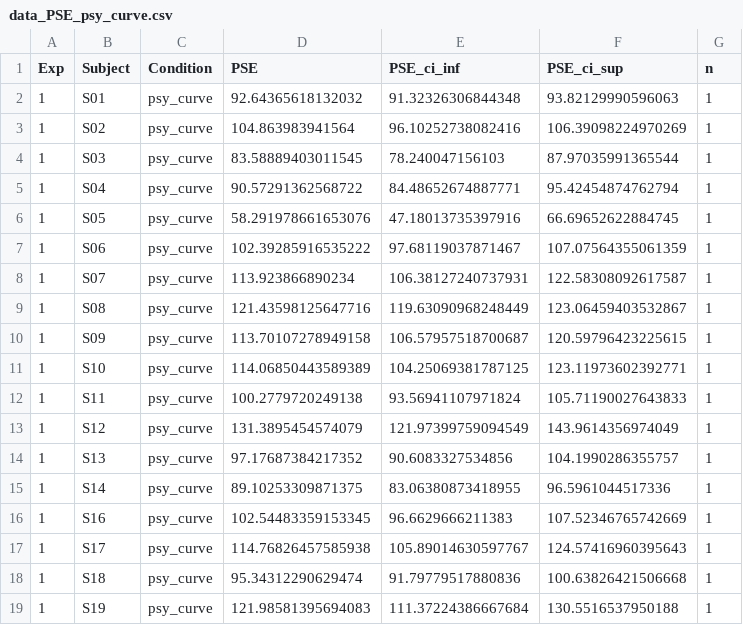
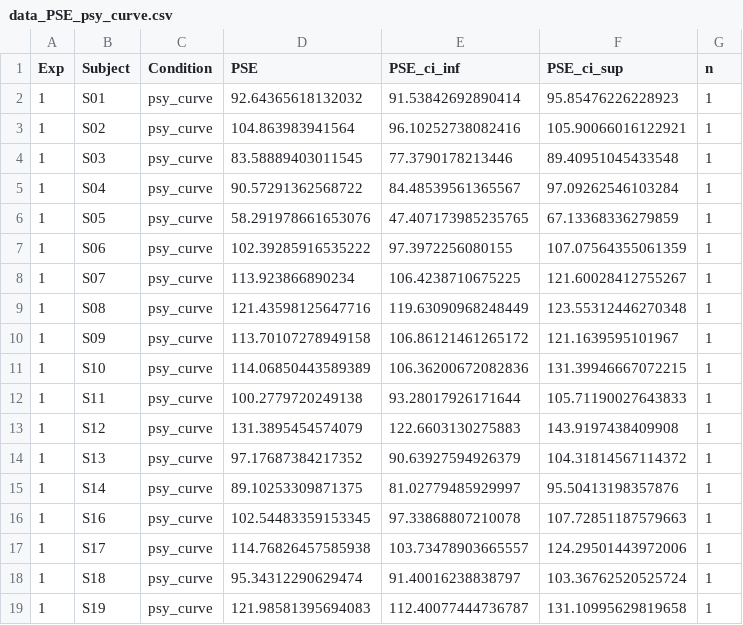
Before and after one commit to petcheme/pps2021, a CSV file: data/data_PSE_psy_curve.csv, drawn as a sheet; only a part is shown; the diff covers the shown part only.

```diff
--- a/data/data_PSE_psy_curve.csv
+++ b/data/data_PSE_psy_curve.csv
@@ -1,19 +1,19 @@
 Exp,Subject,Condition,PSE,PSE_ci_inf,PSE_ci_sup,n
-1,S01,psy_curve,92.64365618132032,91.32326306844348,93.82129990596063,1
-1,S02,psy_curve,104.863983941564,96.10252738082416,106.39098224970269,1
-1,S03,psy_curve,83.58889403011545,78.240047156103,87.97035991365544,1
-1,S04,psy_curve,90.57291362568722,84.48652674887771,95.42454874762794,1
-1,S05,psy_curve,58.291978661653076,47.18013735397916,66.69652622884745,1
-1,S06,psy_curve,102.39285916535222,97.68119037871467,107.07564355061359,1
-1,S07,psy_curve,113.923866890234,106.38127240737931,122.58308092617587,1
-1,S08,psy_curve,121.43598125647716,119.63090968248449,123.06459403532867,1
-1,S09,psy_curve,113.70107278949158,106.57957518700687,120.59796423225615,1
-1,S10,psy_curve,114.06850443589389,104.25069381787125,123.11973602392771,1
-1,S11,psy_curve,100.2779720249138,93.56941107971824,105.71190027643833,1
-1,S12,psy_curve,131.3895454574079,121.97399759094549,143.9614356974049,1
-1,S13,psy_curve,97.17687384217352,90.6083327534856,104.1990286355757,1
-1,S14,psy_curve,89.10253309871375,83.06380873418955,96.5961044517336,1
-1,S16,psy_curve,102.54483359153345,96.6629666211383,107.52346765742669,1
-1,S17,psy_curve,114.76826457585938,105.89014630597767,124.57416960395643,1
-1,S18,psy_curve,95.34312290629474,91.79779517880836,100.63826421506668,1
-1,S19,psy_curve,121.98581395694083,111.37224386667684,130.5516537950188,1
+1,S01,psy_curve,92.64365618132032,91.53842692890414,95.85476226228923,1
+1,S02,psy_curve,104.863983941564,96.10252738082416,105.90066016122921,1
+1,S03,psy_curve,83.58889403011545,77.3790178213446,89.40951045433548,1
+1,S04,psy_curve,90.57291362568722,84.48539561365567,97.09262546103284,1
+1,S05,psy_curve,58.291978661653076,47.407173985235765,67.13368336279859,1
+1,S06,psy_curve,102.39285916535222,97.3972256080155,107.07564355061359,1
+1,S07,psy_curve,113.923866890234,106.4238710675225,121.60028412755267,1
+1,S08,psy_curve,121.43598125647716,119.63090968248449,123.55312446270348,1
+1,S09,psy_curve,113.70107278949158,106.86121461265172,121.1639595101967,1
+1,S10,psy_curve,114.06850443589389,106.36200672082836,131.39946667072215,1
+1,S11,psy_curve,100.2779720249138,93.28017926171644,105.71190027643833,1
+1,S12,psy_curve,131.3895454574079,122.6603130275883,143.9197438409908,1
+1,S13,psy_curve,97.17687384217352,90.63927594926379,104.31814567114372,1
+1,S14,psy_curve,89.10253309871375,81.02779485929997,95.50413198357876,1
+1,S16,psy_curve,102.54483359153345,97.33868807210078,107.72851187579663,1
+1,S17,psy_curve,114.76826457585938,103.73478903665557,124.29501443972006,1
+1,S18,psy_curve,95.34312290629474,91.40016238838797,103.36762520525724,1
+1,S19,psy_curve,121.98581395694083,112.40077444736787,131.10995629819658,1
```
Also changed, not shown: 58 edited cells elsewhere in this file, 2 other files.
